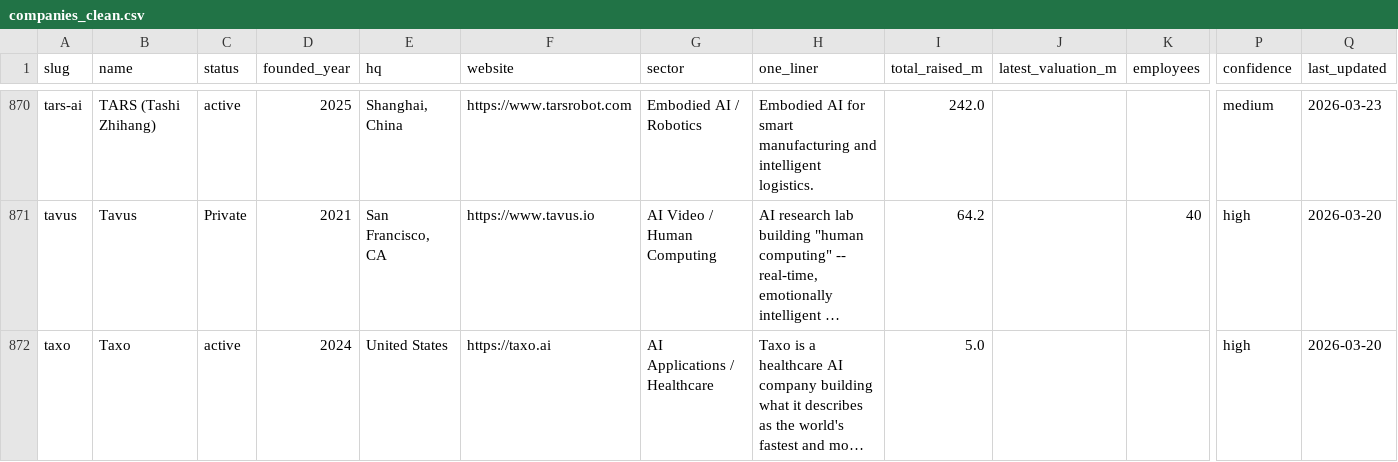
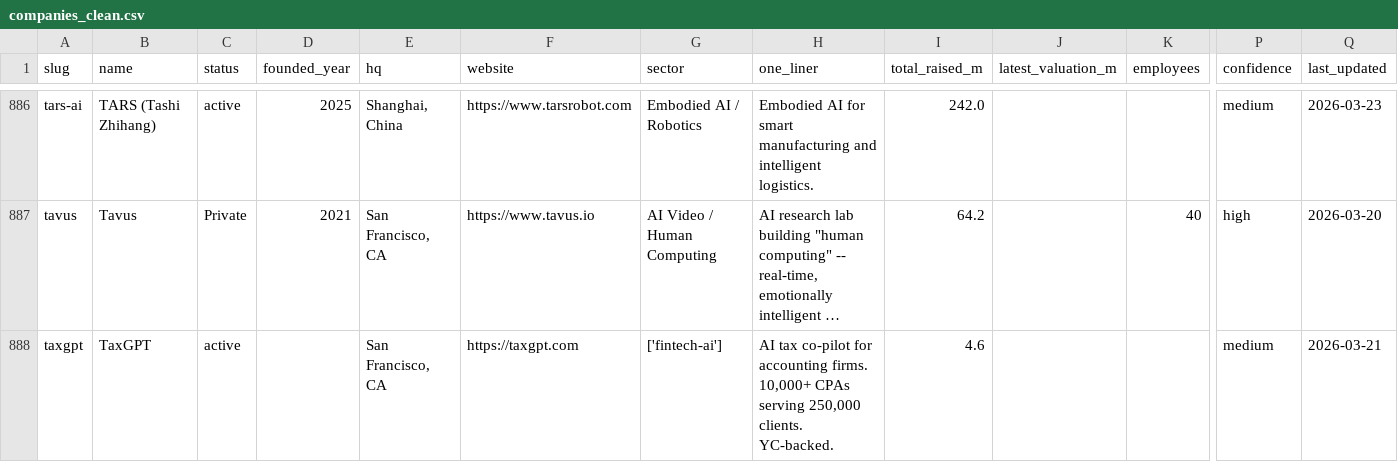
Before and after one commit to SoujiOkita98/AI-100-Lab, a CSV file: exports/companies_clean.csv, drawn as a sheet; only a part is shown, gaps mark what is left out; the shorter side is filled out with more unchanged rows; long unchanged cells end in …; rows hold the shown columns only; the diff covers the shown part only; the diff names each change by its address in the sheet, - before the commit and + after, or states it on an @@ line.

```diff
--- a/exports/companies_clean.csv
+++ b/exports/companies_clean.csv
+row 888: taxgpt | TaxGPT | active |  | San Francisco, CA | https://taxgpt.com | ['fintech-ai'] | AI tax co-pilot for accounting firms. 10,000+ CPAs serving 250,000 clients. YC-backed. | 4.6 |  |  | medium | 2026-03-21
```
Also changed, not shown: 19 added rows elsewhere in this file, exports/founders_clean.csv, exports/rounds_clean.csv, 24 other files.
